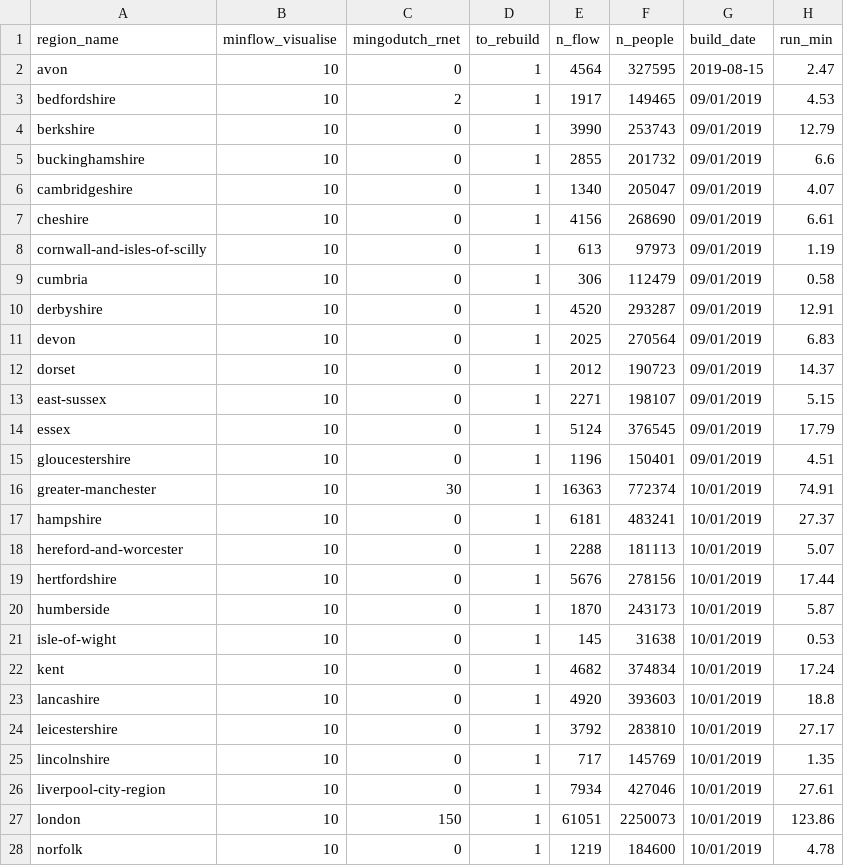
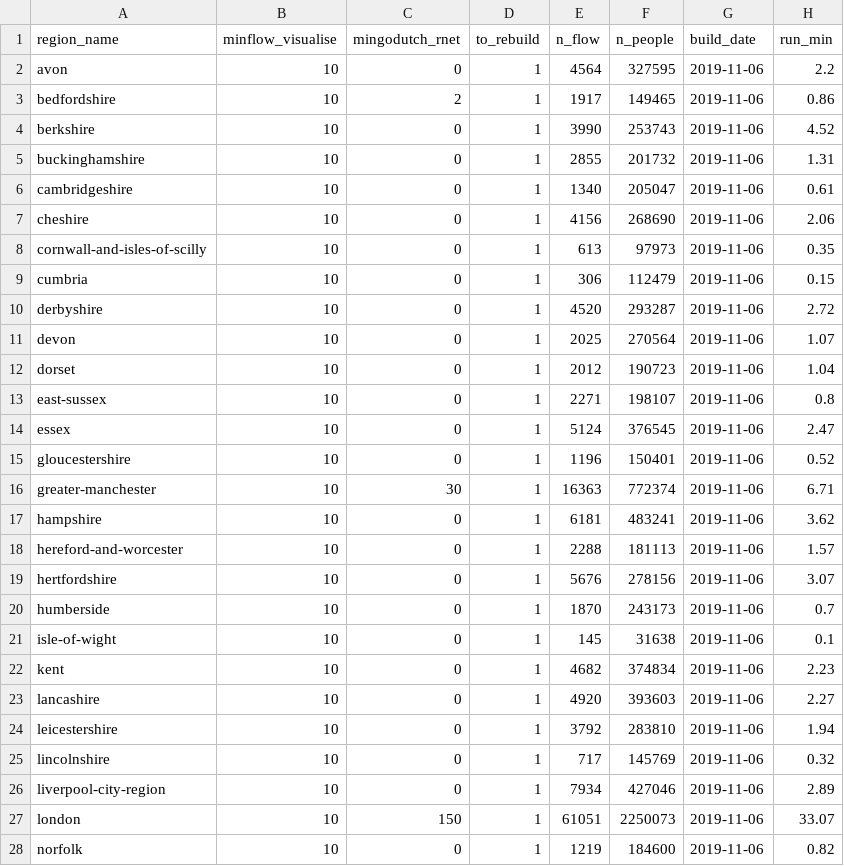
Before and after one commit to npct/pct-scripts, a CSV file: commute/msoa/build_params_pct_region.csv, drawn as a sheet; only a part is shown; the diff covers the shown part only.

```diff
--- a/commute/msoa/build_params_pct_region.csv
+++ b/commute/msoa/build_params_pct_region.csv
@@ -1,28 +1,28 @@
 region_name,minflow_visualise,mingodutch_rnet,to_rebuild,n_flow,n_people,build_date,run_min
-avon,10,0,1,4564,327595,2019-08-15,2.47
-bedfordshire,10,2,1,1917,149465,09/01/2019,4.53
-berkshire,10,0,1,3990,253743,09/01/2019,12.79
-buckinghamshire,10,0,1,2855,201732,09/01/2019,6.6
-cambridgeshire,10,0,1,1340,205047,09/01/2019,4.07
-cheshire,10,0,1,4156,268690,09/01/2019,6.61
-cornwall-and-isles-of-scilly,10,0,1,613,97973,09/01/2019,1.19
-cumbria,10,0,1,306,112479,09/01/2019,0.58
-derbyshire,10,0,1,4520,293287,09/01/2019,12.91
-devon,10,0,1,2025,270564,09/01/2019,6.83
-dorset,10,0,1,2012,190723,09/01/2019,14.37
-east-sussex,10,0,1,2271,198107,09/01/2019,5.15
-essex,10,0,1,5124,376545,09/01/2019,17.79
-gloucestershire,10,0,1,1196,150401,09/01/2019,4.51
-greater-manchester,10,30,1,16363,772374,10/01/2019,74.91
-hampshire,10,0,1,6181,483241,10/01/2019,27.37
-hereford-and-worcester,10,0,1,2288,181113,10/01/2019,5.07
-hertfordshire,10,0,1,5676,278156,10/01/2019,17.44
-humberside,10,0,1,1870,243173,10/01/2019,5.87
-isle-of-wight,10,0,1,145,31638,10/01/2019,0.53
-kent,10,0,1,4682,374834,10/01/2019,17.24
-lancashire,10,0,1,4920,393603,10/01/2019,18.8
-leicestershire,10,0,1,3792,283810,10/01/2019,27.17
-lincolnshire,10,0,1,717,145769,10/01/2019,1.35
-liverpool-city-region,10,0,1,7934,427046,10/01/2019,27.61
-london,10,150,1,61051,2250073,10/01/2019,123.86
-norfolk,10,0,1,1219,184600,10/01/2019,4.78
+avon,10,0,1,4564,327595,2019-11-06,2.2
+bedfordshire,10,2,1,1917,149465,2019-11-06,0.86
+berkshire,10,0,1,3990,253743,2019-11-06,4.52
+buckinghamshire,10,0,1,2855,201732,2019-11-06,1.31
+cambridgeshire,10,0,1,1340,205047,2019-11-06,0.61
+cheshire,10,0,1,4156,268690,2019-11-06,2.06
+cornwall-and-isles-of-scilly,10,0,1,613,97973,2019-11-06,0.35
+cumbria,10,0,1,306,112479,2019-11-06,0.15
+derbyshire,10,0,1,4520,293287,2019-11-06,2.72
+devon,10,0,1,2025,270564,2019-11-06,1.07
+dorset,10,0,1,2012,190723,2019-11-06,1.04
+east-sussex,10,0,1,2271,198107,2019-11-06,0.8
+essex,10,0,1,5124,376545,2019-11-06,2.47
+gloucestershire,10,0,1,1196,150401,2019-11-06,0.52
+greater-manchester,10,30,1,16363,772374,2019-11-06,6.71
+hampshire,10,0,1,6181,483241,2019-11-06,3.62
+hereford-and-worcester,10,0,1,2288,181113,2019-11-06,1.57
+hertfordshire,10,0,1,5676,278156,2019-11-06,3.07
+humberside,10,0,1,1870,243173,2019-11-06,0.7
+isle-of-wight,10,0,1,145,31638,2019-11-06,0.1
+kent,10,0,1,4682,374834,2019-11-06,2.23
+lancashire,10,0,1,4920,393603,2019-11-06,2.27
+leicestershire,10,0,1,3792,283810,2019-11-06,1.94
+lincolnshire,10,0,1,717,145769,2019-11-06,0.32
+liverpool-city-region,10,0,1,7934,427046,2019-11-06,2.89
+london,10,150,1,61051,2250073,2019-11-06,33.07
+norfolk,10,0,1,1219,184600,2019-11-06,0.82
```
Also changed, not shown: 36 edited cells elsewhere in this file, commute/lsoa/build_params_pct_region.csv, 2 other files.
